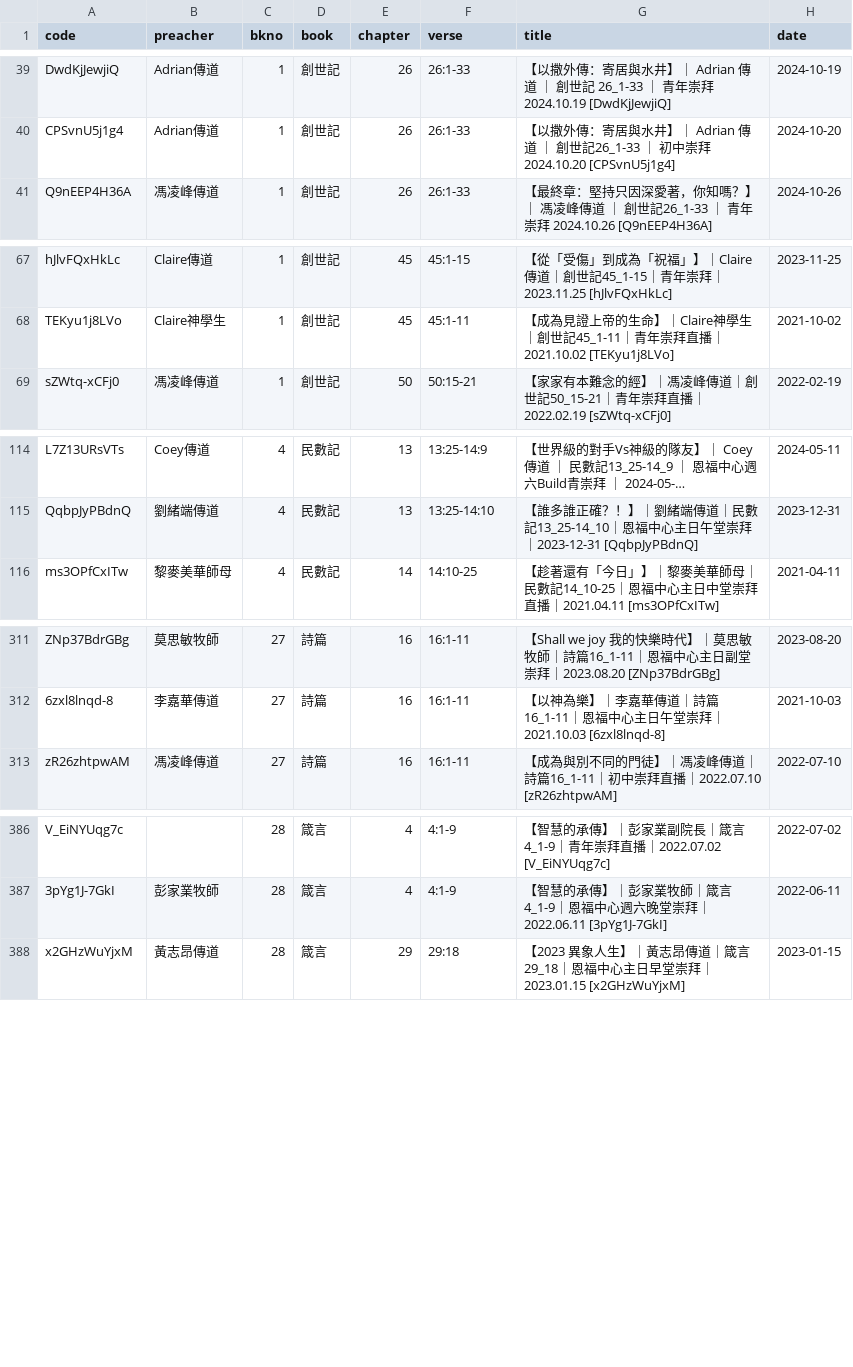
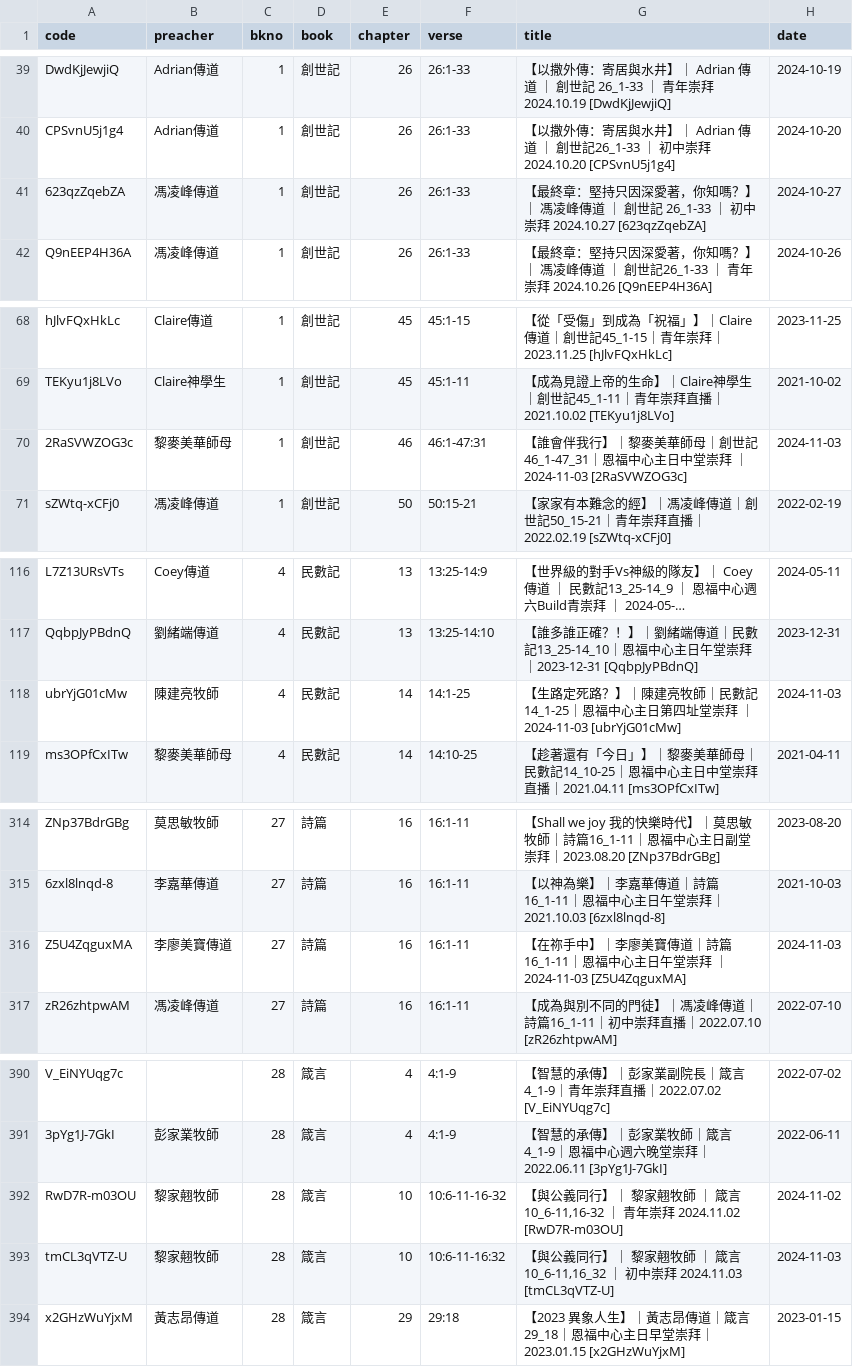
Before and after one commit to michaelchanwahyan/sermon-app, a CSV file: projects/YFCX/index_byb.csv, drawn as a sheet; only a part is shown, gaps mark what is left out; long unchanged cells end in …; the diff covers the shown part only; the diff names each change by its address in the sheet, - before the commit and + after, or states it on an @@ line.

Commit message:
[update] renew index

```diff
--- a/projects/YFCX/index_byb.csv
+++ b/projects/YFCX/index_byb.csv
+row 41: 623qzZqebZA | 馮凌峰傳道 | 1 | 創世記 | 26 | 26:1-33 | 【最終章：堅持只因深愛著，你知嗎？】｜ 馮凌峰傳道 ｜ 創世記 26_1-33 ｜ 初中崇拜 2024.10.27 [623qzZqebZA] | 2024-10-27
+row 70: 2RaSVWZOG3c | 黎麥美華師母 | 1 | 創世記 | 46 | 46:1-47:31 | 【誰會伴我行】｜黎麥美華師母｜創世記46_1-47_31｜恩福中心主日中堂崇拜 ｜ 2024-11-03 [2RaSVWZOG3c] | 2024-11-03
+row 118: ubrYjG01cMw | 陳建亮牧師 | 4 | 民數記 | 14 | 14:1-25 | 【生路定死路？】｜陳建亮牧師｜民數記14_1-25｜恩福中心主日第四址堂崇拜 ｜ 2024-11-03 [ubrYjG01cMw] | 2024-11-03
+row 316: Z5U4ZqguxMA | 李廖美寶傳道 | 27 | 詩篇 | 16 | 16:1-11 | 【在祢手中】｜李廖美寶傳道｜詩篇16_1-11｜恩福中心主日午堂崇拜 ｜ 2024-11-03 [Z5U4ZqguxMA] | 2024-11-03
+row 392: RwD7R-m03OU | 黎家翹牧師 | 28 | 箴言 | 10 | 10:6-11-16-32 | 【與公義同行】｜ 黎家翹牧師 ｜ 箴言 10_6-11,16-32 ｜ 青年崇拜 2024.11.02 [RwD7R-m03OU] | 2024-11-02
+row 393: tmCL3qVTZ-U | 黎家翹牧師 | 28 | 箴言 | 10 | 10:6-11-16:32 | 【與公義同行】｜ 黎家翹牧師 ｜ 箴言10_6-11,16_32 ｜ 初中崇拜 2024.11.03 [tmCL3qVTZ-U] | 2024-11-03
```
Also changed, not shown: 4 added rows elsewhere in this file, projects/ACSMHK/index_byb.csv, projects/ACSMHK/index_byn.csv, 7 other files.
